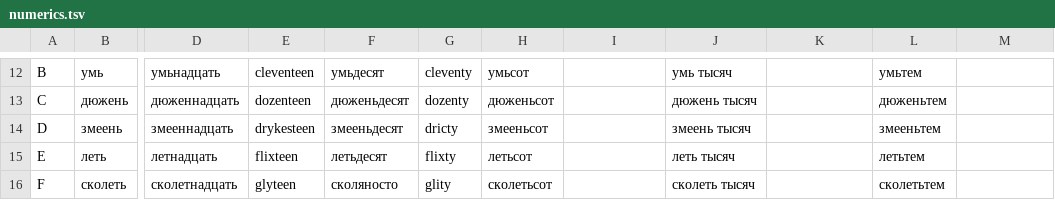
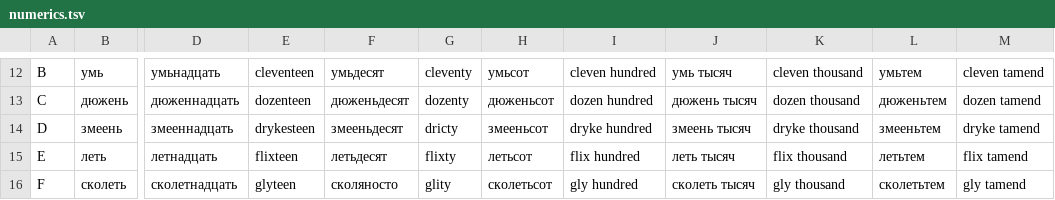
Before and after one commit to heavensent31/tofa, a TSV file: script/numerics.tsv, drawn as a sheet; only a part is shown, gaps mark what is left out; the diff covers the shown part only; the diff names each change by its address in the sheet, - before the commit and + after, or states it on an @@ line.

```diff
--- a/script/numerics.tsv
+++ b/script/numerics.tsv
-I12: (empty)
+I12: cleven hundred
-K12: (empty)
+K12: cleven thousand
-M12: (empty)
+M12: cleven tamend
-I13: (empty)
+I13: dozen hundred
-K13: (empty)
+K13: dozen thousand
-M13: (empty)
+M13: dozen tamend
-I14: (empty)
+I14: dryke hundred
-K14: (empty)
+K14: dryke thousand
-M14: (empty)
+M14: dryke tamend
-I15: (empty)
+I15: flix hundred
-K15: (empty)
+K15: flix thousand
-M15: (empty)
+M15: flix tamend
-I16: (empty)
+I16: gly hundred
-K16: (empty)
+K16: gly thousand
-M16: (empty)
+M16: gly tamend
```
Also changed, not shown: 1 added row, 1 removed row and 30 edited cells elsewhere in this file, 2 other files.
